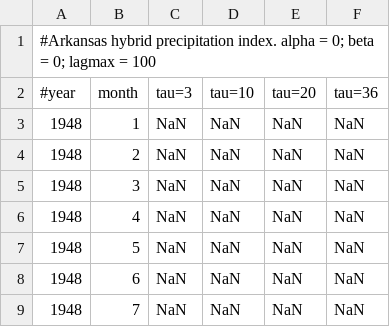
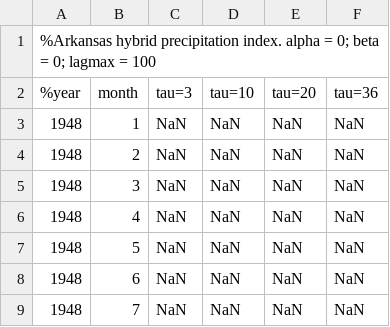
Before and after one commit to crisien/hybrid_precipitation_index, a CSV file: pcpexp_arkansas_results.csv, drawn as a sheet; only a part is shown.

Commit message:
Update pcpexp_arkansas_results.csv

```diff
--- a/pcpexp_arkansas_results.csv
+++ b/pcpexp_arkansas_results.csv
@@ -1,3 +1,3 @@
-#Arkansas hybrid precipitation index. alpha = 0; beta = 0; lagmax = 100
-#year,month,tau=3,tau=10,tau=20,tau=36
+%Arkansas hybrid precipitation index. alpha = 0; beta = 0; lagmax = 100
+%year,month,tau=3,tau=10,tau=20,tau=36
 1948,1,NaN,NaN,NaN,NaN
```
